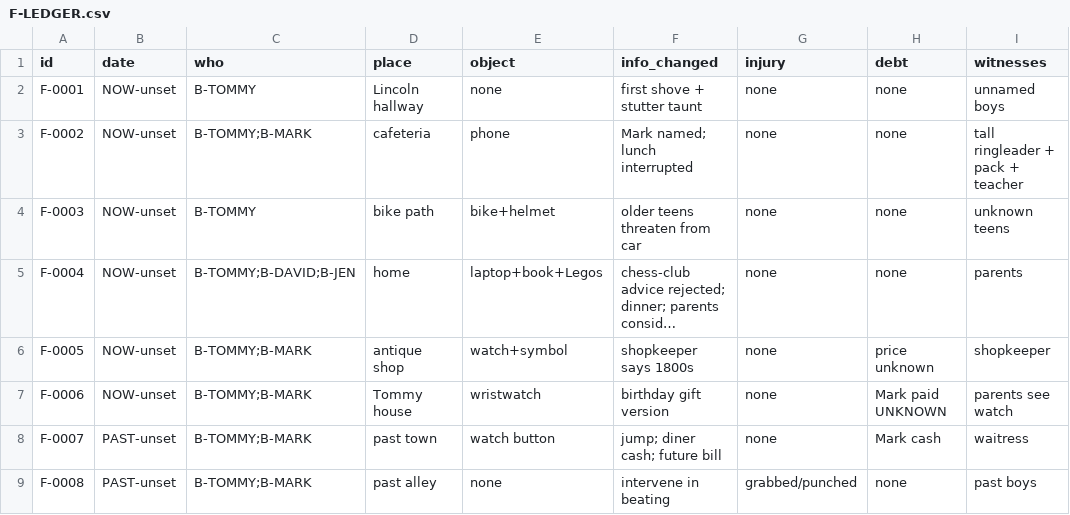
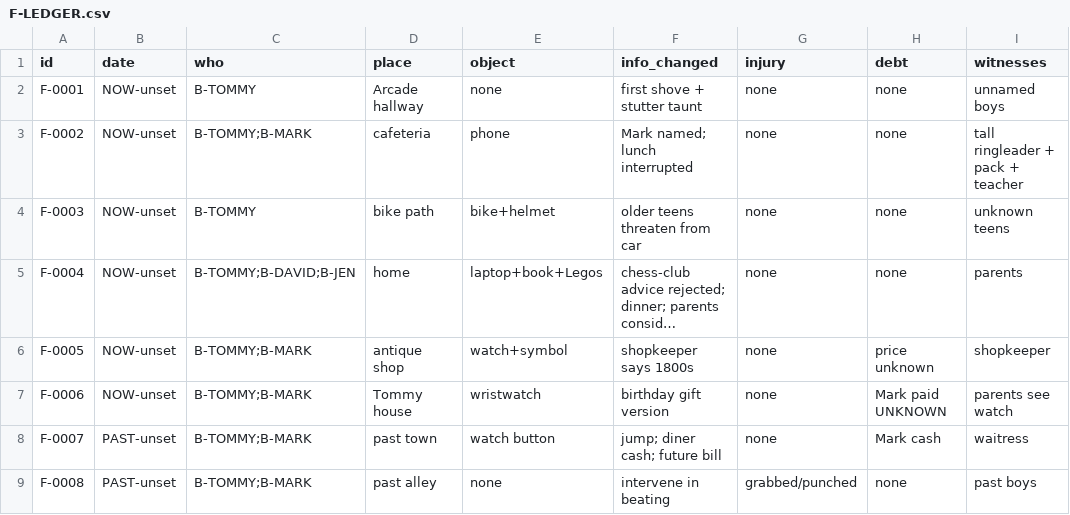
Before and after one commit to cwarloe/novel-builder, a CSV file: books/the-watch/bible/F-LEDGER.csv, drawn as a sheet; only a part is shown; long unchanged cells end in …; the diff names each change by its address in the sheet, - before the commit and + after, or states it on an @@ line.

Commit message:
AUDIT E-S01 + lock Arcade/2006-07 + dual-era kit
* AUDIT E-S01: dual-era pass, log Q-24/Q-25, harden auditor + era template

* Lock Q-24 Arcade + Q-25 2006-07; align era slice and ledger

```diff
--- a/books/the-watch/bible/F-LEDGER.csv
+++ b/books/the-watch/bible/F-LEDGER.csv
-D2 (place): Lincoln hallway
+D2 (place): Arcade hallway
```
Also changed, not shown: 7 other files.
